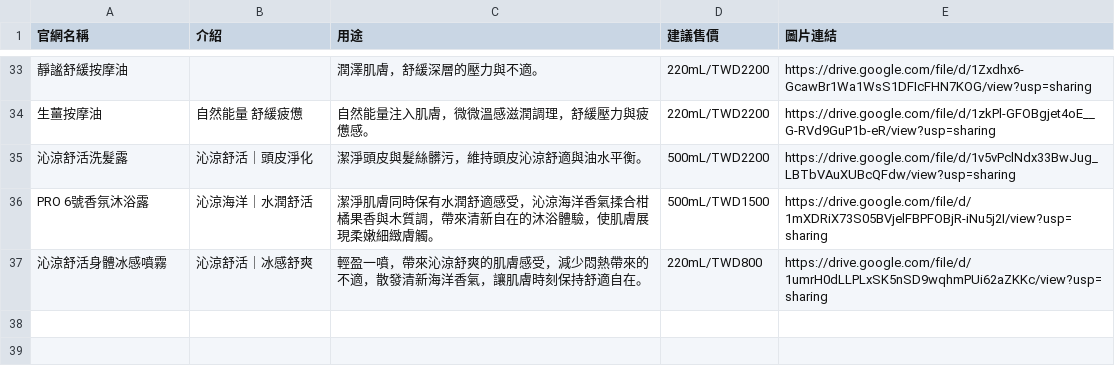
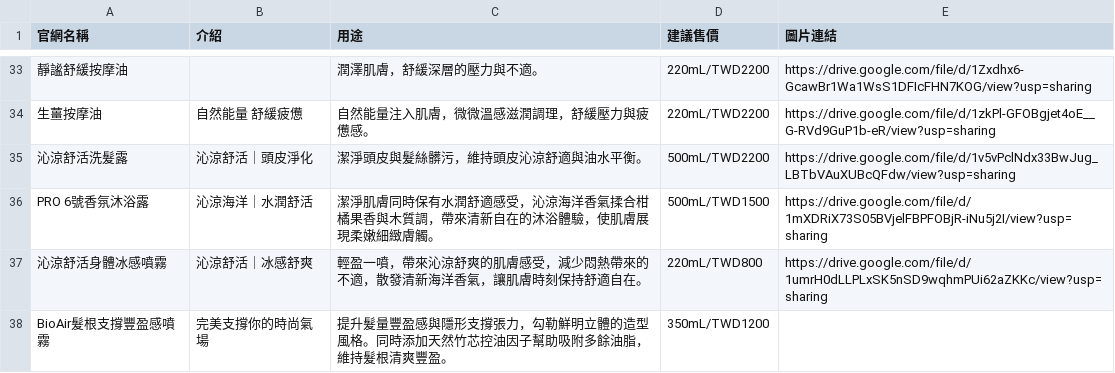
Before and after one commit to brandmarketing-coder/DM, a CSV file: 產品文案/PRO.csv, drawn as a sheet; only a part is shown, gaps mark what is left out.

```diff
--- a/產品文案/PRO.csv
+++ b/產品文案/PRO.csv
@@ -133 +133,2 @@ PRO 6號香氛沐浴露,沁涼海洋｜水潤舒活,潔淨肌膚同時保有水
 沁涼舒活身體冰感噴霧,沁涼舒活｜冰感舒爽,輕盈一噴，帶來沁涼舒爽的肌膚感受，減少悶熱帶來的不適，散發清新海洋香氣，讓肌膚時刻保持舒適自在。,220mL/TWD800,https://drive.google.com/file/d/1umrH0dLLPLxSK5nSD9wqhmPUi62aZKKc/view?usp=sharing
+BioAir髮根支撐豐盈感噴霧,完美支撐你的時尚氣場,提升髮量豐盈感與隱形支撐張力，勾勒鮮明立體的造型風格。同時添加天然竹芯控油因子幫助吸附多餘油脂，維持髮根清爽豐盈。,350mL/TWD1200,
```
Also changed, not shown: 4 other files.
